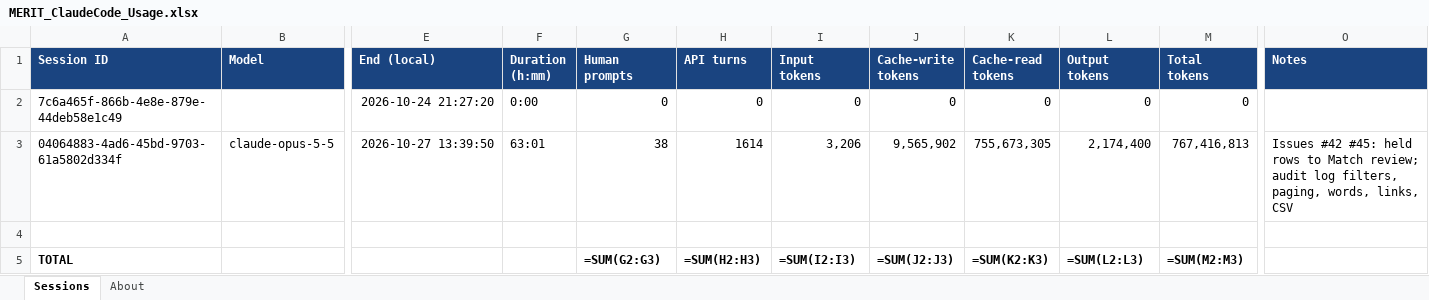
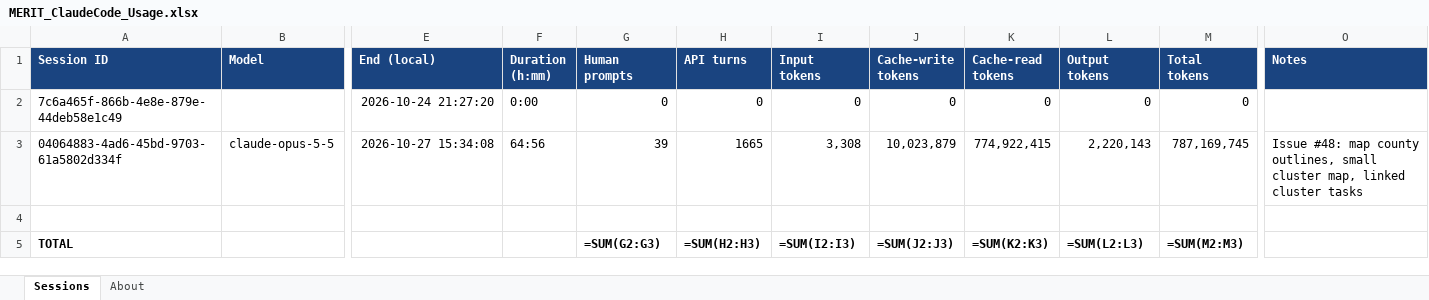
Before and after one commit to roscoe-sincero-sys/MERIT, an Excel workbook: journal/MERIT_ClaudeCode_Usage.xlsx, sheet Sessions, drawn as a sheet; only a part is shown, gaps mark what is left out; values as stored, in another font and other column widths than the file's, no borders; formulas without a stored value are shown as written; the diff names each change by its address in the sheet, - before the commit and + after, or states it on an @@ line.

```diff
--- a/journal/MERIT_ClaudeCode_Usage.xlsx (sheet Sessions)
+++ b/journal/MERIT_ClaudeCode_Usage.xlsx (sheet Sessions)
-E3 (End (local)): 2026-10-27 13:39:50
+E3 (End (local)): 2026-10-27 15:34:08
-F3 (Duration (h:mm)): 63:01
+F3 (Duration (h:mm)): 64:56
-G3 (Human prompts): 38
+G3 (Human prompts): 39
-H3 (API turns): 1614
+H3 (API turns): 1665
-I3 (Input tokens): 3,206
+I3 (Input tokens): 3,308
-J3 (Cache-write tokens): 9,565,902
+J3 (Cache-write tokens): 10,023,879
-K3 (Cache-read tokens): 755,673,305
+K3 (Cache-read tokens): 774,922,415
-L3 (Output tokens): 2,174,400
+L3 (Output tokens): 2,220,143
-M3 (Total tokens): 767,416,813
+M3 (Total tokens): 787,169,745
-O3 (Notes): Issues #42 #45: held rows to Match review; audit log filters, paging, words, links, CSV
+O3 (Notes): Issue #48: map county outlines, small cluster map, linked cluster tasks
```
Also changed, not shown: sheet About, tracking/MERIT_Task_Tracker.xlsx, 1 other file.
